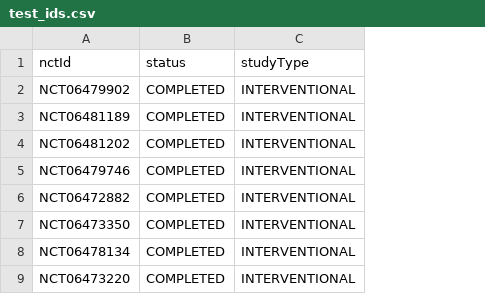
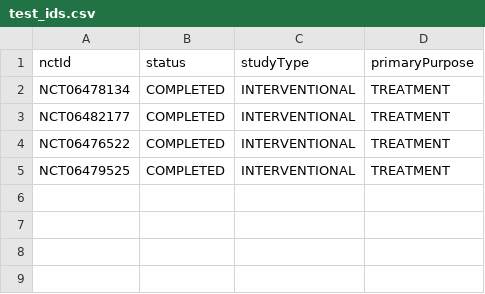
Before and after one commit to TrialDuraPredict/TrialDuraPredict, a CSV file: data_example/test_ids.csv, drawn as a sheet; removed rows and columns are numbered as before the commit, all else as after; the diff names each change by its address in the sheet, - before the commit and + after, or states it on an @@ line.

```diff
--- a/data_example/test_ids.csv
+++ b/data_example/test_ids.csv
+column D (primaryPurpose), row 2: TREATMENT; row 4: TREATMENT
-row 2: NCT06479902 | COMPLETED | INTERVENTIONAL
-row 3: NCT06481189 | COMPLETED | INTERVENTIONAL
-row 4: NCT06481202 | COMPLETED | INTERVENTIONAL
-row 5: NCT06479746 | COMPLETED | INTERVENTIONAL
-row 6: NCT06472882 | COMPLETED | INTERVENTIONAL
-row 7: NCT06473350 | COMPLETED | INTERVENTIONAL
+row 3: NCT06482177 | COMPLETED | INTERVENTIONAL | TREATMENT
-A4 (nctId): NCT06473220
+A4 (nctId): NCT06476522
+row 5: NCT06479525 | COMPLETED | INTERVENTIONAL | TREATMENT
```
Also changed, not shown: data_example/train_ids.csv, data_example/trial_duration.csv, 6 other files.
